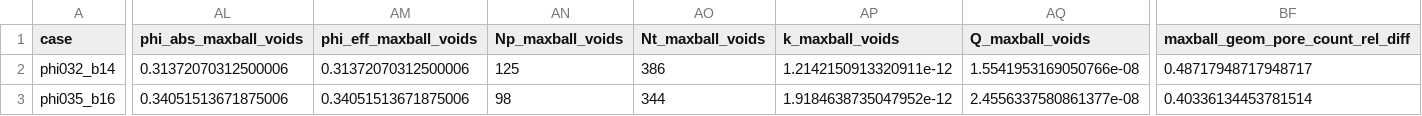
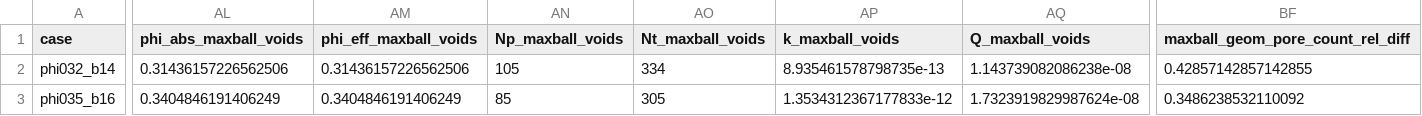
Before and after one commit to geomech-project/voids, a CSV file: docs/assets/verification/pnflow_5_case_results.csv, drawn as a sheet; only a part is shown, gaps mark what is left out; the diff covers the shown part only; the diff names each change by its address in the sheet, - before the commit and + after, or states it on an @@ line.

```diff
--- a/docs/assets/verification/pnflow_5_case_results.csv
+++ b/docs/assets/verification/pnflow_5_case_results.csv
-AL2 (phi_abs_maxball_voids): 0.31372070312500006
+AL2 (phi_abs_maxball_voids): 0.31436157226562506
-AM2 (phi_eff_maxball_voids): 0.31372070312500006
+AM2 (phi_eff_maxball_voids): 0.31436157226562506
-AN2 (Np_maxball_voids): 125
+AN2 (Np_maxball_voids): 105
-AO2 (Nt_maxball_voids): 386
+AO2 (Nt_maxball_voids): 334
-AP2 (k_maxball_voids): 1.2142150913320911e-12
+AP2 (k_maxball_voids): 8.935461578798735e-13
-AQ2 (Q_maxball_voids): 1.5541953169050766e-08
+AQ2 (Q_maxball_voids): 1.143739082086238e-08
-BF2 (maxball_geom_pore_count_rel_diff): 0.48717948717948717
+BF2 (maxball_geom_pore_count_rel_diff): 0.42857142857142855
-AL3 (phi_abs_maxball_voids): 0.34051513671875006
+AL3 (phi_abs_maxball_voids): 0.3404846191406249
-AM3 (phi_eff_maxball_voids): 0.34051513671875006
+AM3 (phi_eff_maxball_voids): 0.3404846191406249
-AN3 (Np_maxball_voids): 98
+AN3 (Np_maxball_voids): 85
-AO3 (Nt_maxball_voids): 344
+AO3 (Nt_maxball_voids): 305
-AP3 (k_maxball_voids): 1.9184638735047952e-12
+AP3 (k_maxball_voids): 1.3534312367177833e-12
-AQ3 (Q_maxball_voids): 2.4556337580861377e-08
+AQ3 (Q_maxball_voids): 1.7323919829987624e-08
-BF3 (maxball_geom_pore_count_rel_diff): 0.40336134453781514
+BF3 (maxball_geom_pore_count_rel_diff): 0.3486238532110092
```
Also changed, not shown: 91 edited cells elsewhere in this file, 4 other files.
